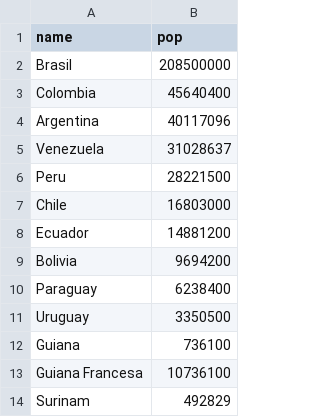
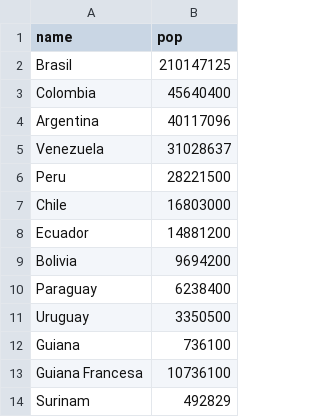
Before and after one commit to leandrosotte/myworks, a CSV file: ler.csv, drawn as a sheet.

Commit message:
Update ler.csv

```diff
--- a/ler.csv
+++ b/ler.csv
@@ -1,3 +1,3 @@
 name,pop
-"Brasil",208500000
+"Brasil",210147125
 "Colombia",45640400
```
